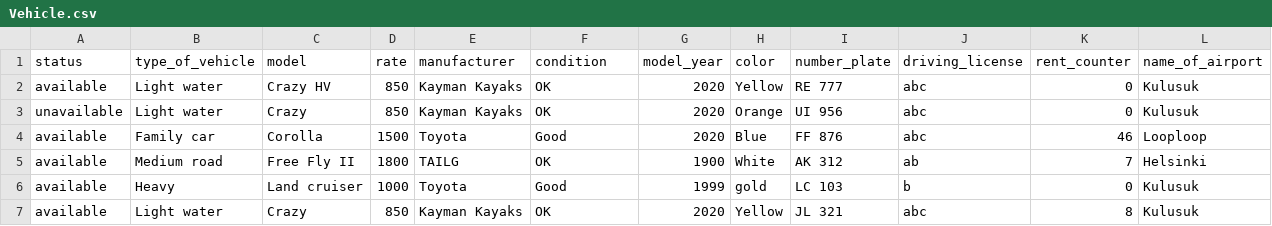
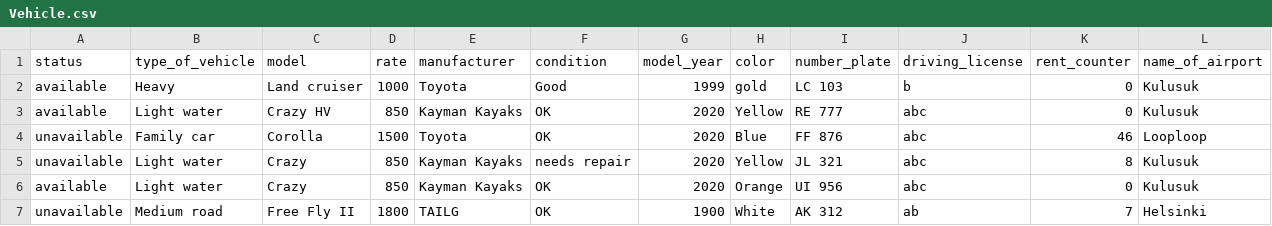
Before and after one commit to Boggi-Jones/Verklegt-Namskeid1, a CSV file: TheProgram/Data/data/Vehicle.csv, drawn as a sheet.

Commit message:
FINALgit status!

```diff
--- a/TheProgram/Data/data/Vehicle.csv
+++ b/TheProgram/Data/data/Vehicle.csv
@@ -1,7 +1,7 @@
 status,type_of_vehicle,model,rate,manufacturer,condition,model_year,color,number_plate,driving_license,rent_counter,name_of_airport
+available,Heavy,Land cruiser,1000,Toyota,Good,1999,gold,LC 103,b,0,Kulusuk
 available,Light water,Crazy HV,850,Kayman Kayaks,OK,2020,Yellow,RE 777,abc,0,Kulusuk
-unavailable,Light water,Crazy,850,Kayman Kayaks,OK,2020,Orange,UI 956,abc,0,Kulusuk
-available,Family car,Corolla,1500,Toyota,Good,2020,Blue,FF 876,abc,46,Looploop
-available,Medium road,Free Fly II,1800,TAILG,OK,1900,White,AK 312,ab,7,Helsinki
-available,Heavy,Land cruiser,1000,Toyota,Good,1999,gold,LC 103,b,0,Kulusuk
-available,Light water,Crazy,850,Kayman Kayaks,OK,2020,Yellow,JL 321,abc,8,Kulusuk
+unavailable,Family car,Corolla,1500,Toyota,OK,2020,Blue,FF 876,abc,46,Looploop
+unavailable,Light water,Crazy,850,Kayman Kayaks,needs repair,2020,Yellow,JL 321,abc,8,Kulusuk
+available,Light water,Crazy,850,Kayman Kayaks,OK,2020,Orange,UI 956,abc,0,Kulusuk
+unavailable,Medium road,Free Fly II,1800,TAILG,OK,1900,White,AK 312,ab,7,Helsinki
```
Also changed, not shown: TheProgram/Data/data/Contract.csv, 6 other files.
